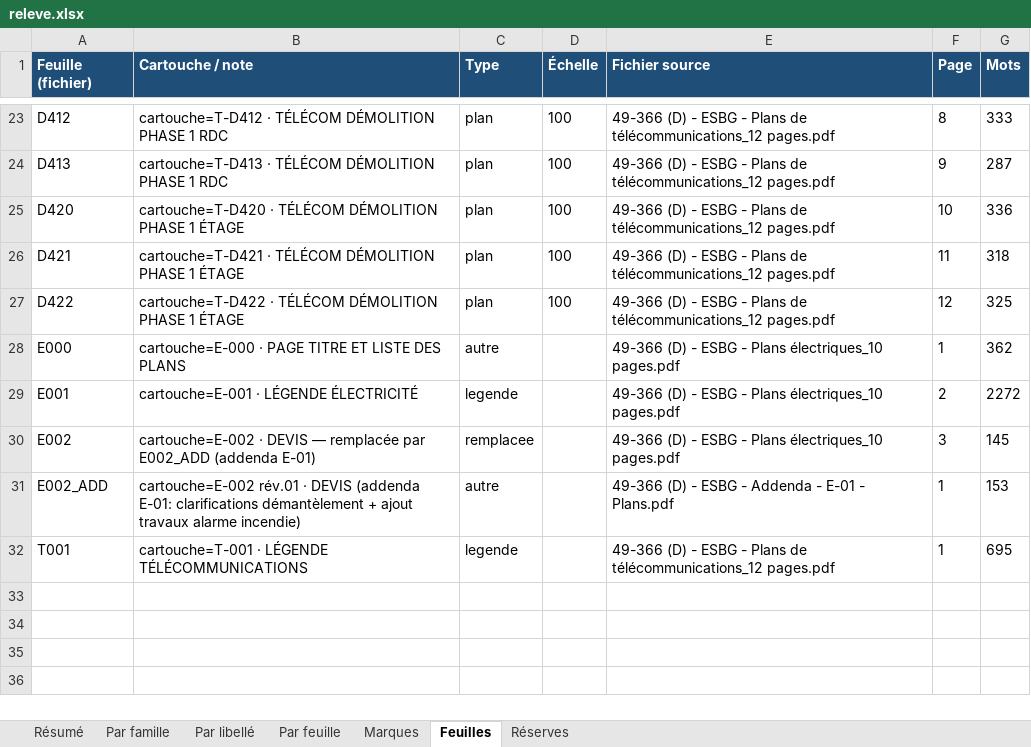
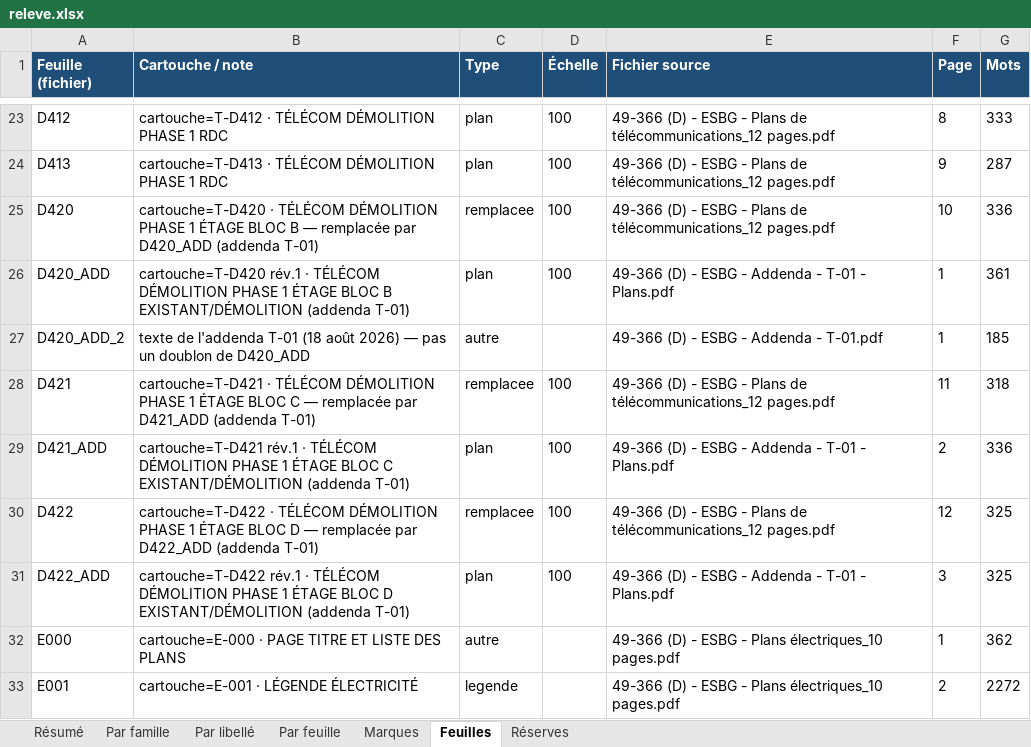
Before and after one commit to fvegiard/dr-estimation-ia, an Excel workbook: dossiers/S-1835/releve.xlsx, sheet Feuilles, drawn as a sheet; only a part is shown, gaps mark what is left out; the shorter side is filled out with more unchanged rows; values as stored, in another font and other column widths than the file's, no borders; addresses are those after the commit; the diff names each change by its address in the sheet, - before the commit and + after, or states it on an @@ line.

```diff
--- a/dossiers/S-1835/releve.xlsx (sheet Feuilles)
+++ b/dossiers/S-1835/releve.xlsx (sheet Feuilles)
-B25 (Cartouche / note): …1 ÉTAGE
+B25 (Cartouche / note): …1 ÉTAGE BLOC B — remplacée par D420_ADD (addenda T-01)
-C25 (Type): plan
+C25 (Type): remplacee
+row 26: D420_ADD | cartouche=T-D420 rév.1 · TÉLÉCOM DÉMOLITION PHASE 1 ÉTAGE BLOC B EXISTANT/DÉMOLITION (addenda T-01) | plan | 100 | 49-366 (D) - ESBG - Addenda - T-01 - Plans.pdf | 1 | 361
+row 27: D420_ADD_2 | texte de l'addenda T-01 (18 août 2026) — pas un doublon de D420_ADD | autre |  | 49-366 (D) - ESBG - Addenda - T-01.pdf | 1 | 185
-B28 (Cartouche / note): …1 ÉTAGE
+B28 (Cartouche / note): …1 ÉTAGE BLOC C — remplacée par D421_ADD (addenda T-01)
-C28 (Type): plan
+C28 (Type): remplacee
+row 29: D421_ADD | cartouche=T-D421 rév.1 · TÉLÉCOM DÉMOLITION PHASE 1 ÉTAGE BLOC C EXISTANT/DÉMOLITION (addenda T-01) | plan | 100 | 49-366 (D) - ESBG - Addenda - T-01 - Plans.pdf | 2 | 336
-B30 (Cartouche / note): …1 ÉTAGE
+B30 (Cartouche / note): …1 ÉTAGE BLOC D — remplacée par D422_ADD (addenda T-01)
-C30 (Type): plan
+C30 (Type): remplacee
+row 31: D422_ADD | cartouche=T-D422 rév.1 · TÉLÉCOM DÉMOLITION PHASE 1 ÉTAGE BLOC D EXISTANT/DÉMOLITION (addenda T-01) | plan | 100 | 49-366 (D) - ESBG - Addenda - T-01 - Plans.pdf | 3 | 325
```
Also changed, not shown: sheet Marques, sheet Par feuille, sheet Réserves, sheet Par libellé, sheet Par famille, sheet Résumé, 39 other files.
